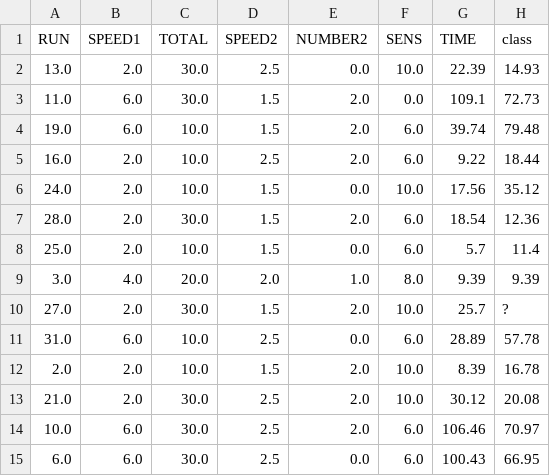
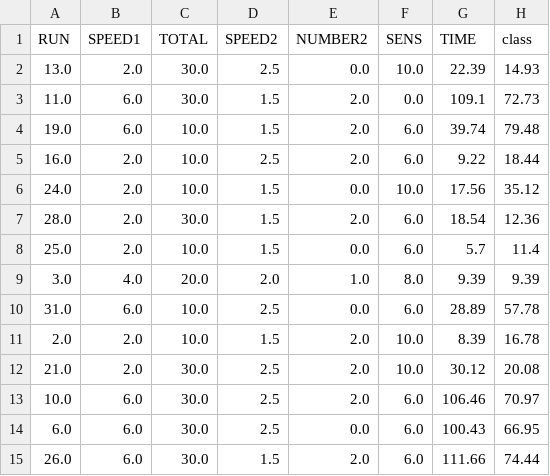
Before and after one commit to ruleminer/decision-rules, a CSV file: tutorials/resources/regression/bolts.csv, drawn as a sheet; only a part is shown; the shorter side is filled out with more unchanged rows.

Commit message:
Added regression notebook

```diff
--- a/tutorials/resources/regression/bolts.csv
+++ b/tutorials/resources/regression/bolts.csv
@@ -9,3 +9,2 @@ RUN,SPEED1,TOTAL,SPEED2,NUMBER2,SENS,TIME,class
 3.0,4.0,20.0,2.0,1.0,8.0,9.39,9.39
-27.0,2.0,30.0,1.5,2.0,10.0,25.7,?
 31.0,6.0,10.0,2.5,0.0,6.0,28.89,57.78
```
Also changed, not shown: 2 other files.
